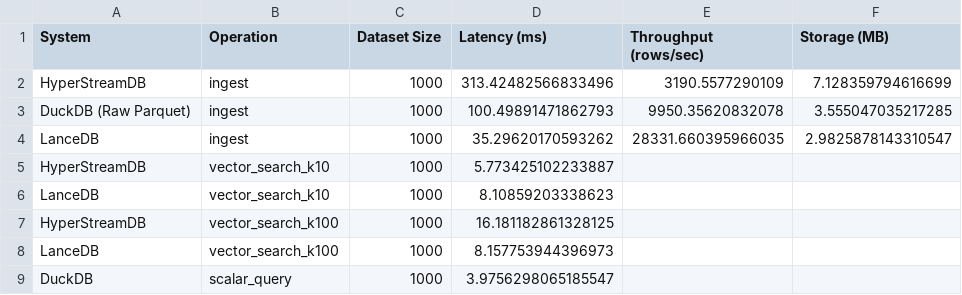
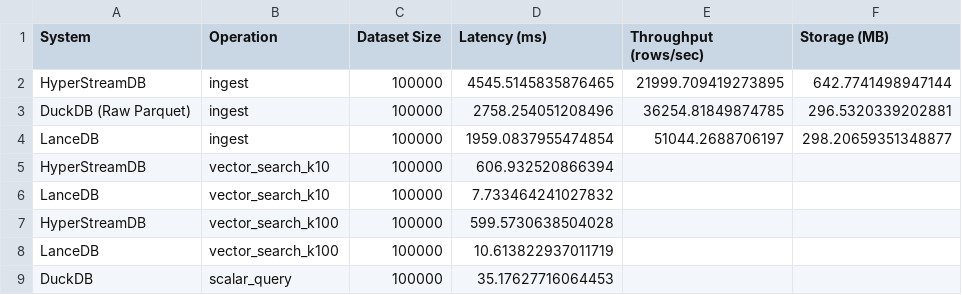
Before and after one commit to benolabsai/benostreamdb, a CSV file: benchmarks/competitive/benchmark_results/benchmark_results.csv, drawn as a sheet.

```diff
--- a/benchmarks/competitive/benchmark_results/benchmark_results.csv
+++ b/benchmarks/competitive/benchmark_results/benchmark_results.csv
@@ -1,9 +1,9 @@
 System,Operation,Dataset Size,Latency (ms),Throughput (rows/sec),Storage (MB)
-HyperStreamDB,ingest,1000,313.42482566833496,3190.5577290109,7.128359794616699
-DuckDB (Raw Parquet),ingest,1000,100.49891471862793,9950.35620832078,3.555047035217285
-LanceDB,ingest,1000,35.29620170593262,28331.660395966035,2.9825878143310547
-HyperStreamDB,vector_search_k10,1000,5.773425102233887,,
-LanceDB,vector_search_k10,1000,8.10859203338623,,
-HyperStreamDB,vector_search_k100,1000,16.181182861328125,,
-LanceDB,vector_search_k100,1000,8.157753944396973,,
-DuckDB,scalar_query,1000,3.9756298065185547,,
+HyperStreamDB,ingest,100000,4545.5145835876465,21999.709419273895,642.7741498947144
+DuckDB (Raw Parquet),ingest,100000,2758.254051208496,36254.81849874785,296.5320339202881
+LanceDB,ingest,100000,1959.0837955474854,51044.2688706197,298.20659351348877
+HyperStreamDB,vector_search_k10,100000,606.932520866394,,
+LanceDB,vector_search_k10,100000,7.733464241027832,,
+HyperStreamDB,vector_search_k100,100000,599.5730638504028,,
+LanceDB,vector_search_k100,100000,10.613822937011719,,
+DuckDB,scalar_query,100000,35.17627716064453,,
```
Also changed, not shown: 11 other files.
